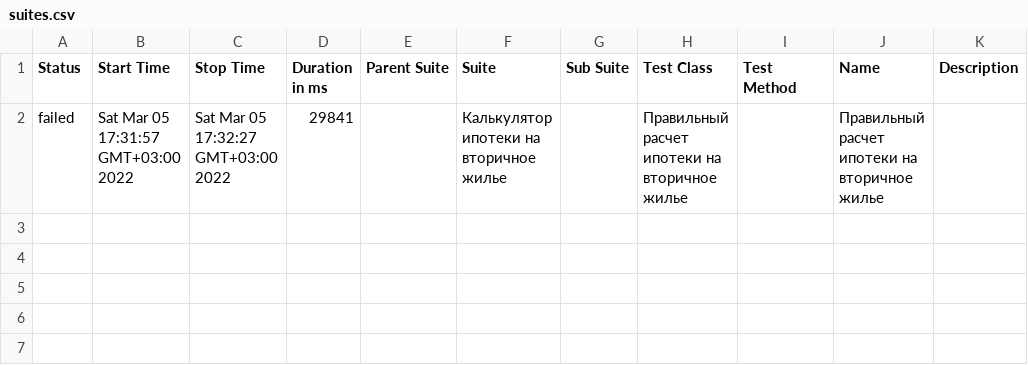
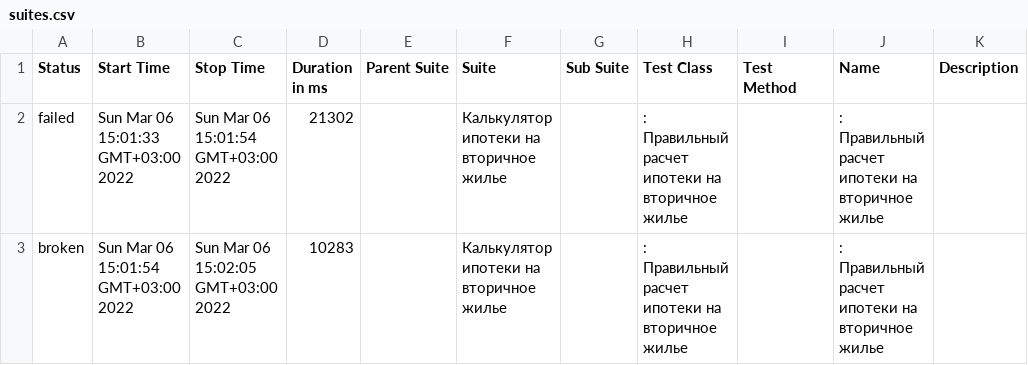
Before and after one commit to viro852/cucumber-trials, a CSV file: target/allure-reports/data/suites.csv, drawn as a sheet.

```diff
--- a/target/allure-reports/data/suites.csv
+++ b/target/allure-reports/data/suites.csv
@@ -1,2 +1,3 @@
 "Status","Start Time","Stop Time","Duration in ms","Parent Suite","Suite","Sub Suite","Test Class","Test Method","Name","Description"
-"failed","Sat Mar 05 17:31:57 GMT+03:00 2022","Sat Mar 05 17:32:27 GMT+03:00 2022","29841","","Калькулятор ипотеки на вторичное жилье","","Правильный расчет ипотеки на вторичное жилье","","Правильный расчет ипотеки на вторичное жилье",""
+"failed","Sun Mar 06 15:01:33 GMT+03:00 2022","Sun Mar 06 15:01:54 GMT+03:00 2022","21302","","Калькулятор ипотеки на вторичное жилье","",": Правильный расчет ипотеки на вторичное жилье","",": Правильный расчет ипотеки на вторичное жилье",""
+"broken","Sun Mar 06 15:01:54 GMT+03:00 2022","Sun Mar 06 15:02:05 GMT+03:00 2022","10283","","Калькулятор ипотеки на вторичное жилье","",": Правильный расчет ипотеки на вторичное жилье","",": Правильный расчет ипотеки на вторичное жилье",""
```
Also changed, not shown: target/allure-reports/data/behaviors.csv, 52 other files.
